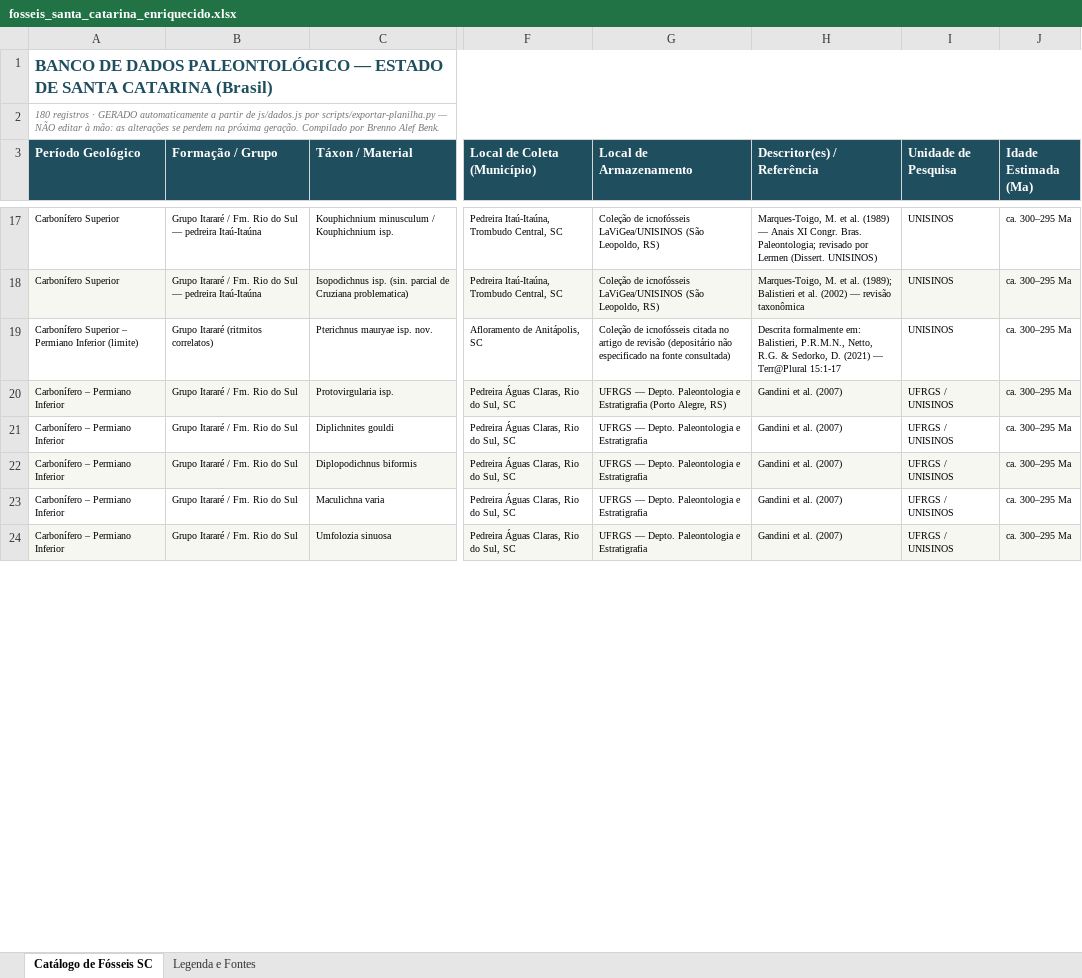
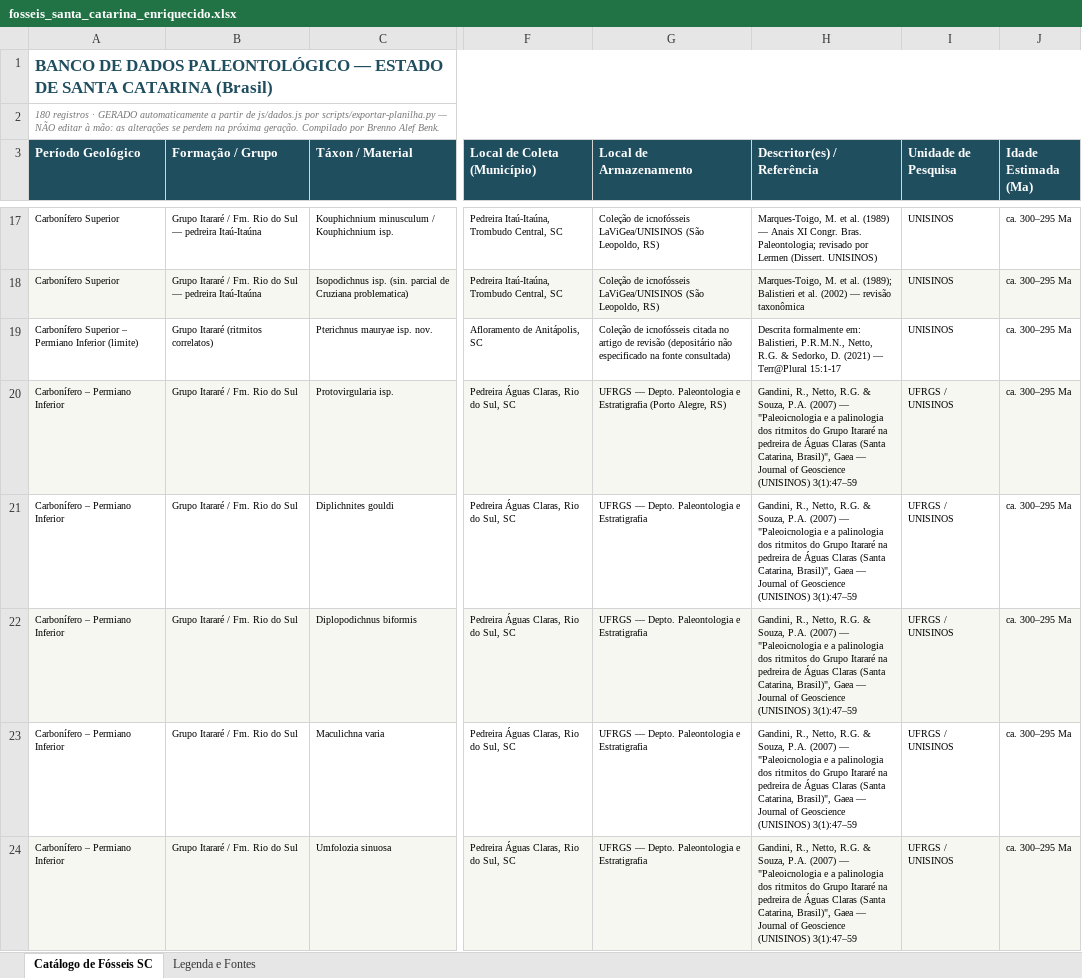
Before and after one commit to brennobenk1/PaleontologiaSC, an Excel workbook: fosseis_santa_catarina_enriquecido.xlsx, sheet Catálogo de Fósseis SC, drawn as a sheet; only a part is shown, gaps mark what is left out; values as stored, in another font and other column widths than the file's, no borders; the diff covers the shown part only; the diff names each change by its address in the sheet, - before the commit and + after, or states it on an @@ line.

```diff
--- a/fosseis_santa_catarina_enriquecido.xlsx (sheet Catálogo de Fósseis SC)
+++ b/fosseis_santa_catarina_enriquecido.xlsx (sheet Catálogo de Fósseis SC)
-H20:H24 (Descritor(es) / Referência): Gandini et al. (2007)
+H20:H24 (Descritor(es) / Referência): Gandini, R., Netto, R.G. & Souza, P.A. (2007) — "Paleoicnologia e a palinologia dos ritmitos do Grupo Itararé na pedreira de Águas Claras (Santa Catarina, Brasil)", Gaea — Journal of Geoscience (UNISINOS) 3(1):47–59
```
Also changed, not shown: 4 edited cells elsewhere in this sheet, sheet Legenda e Fontes, 6 other files.
